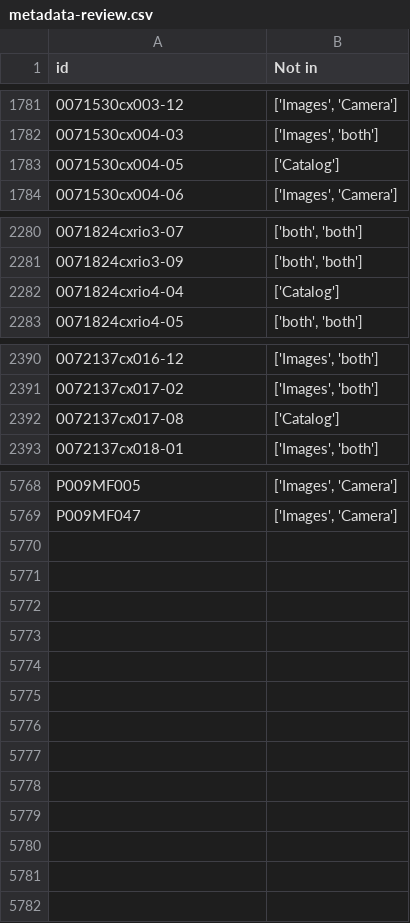
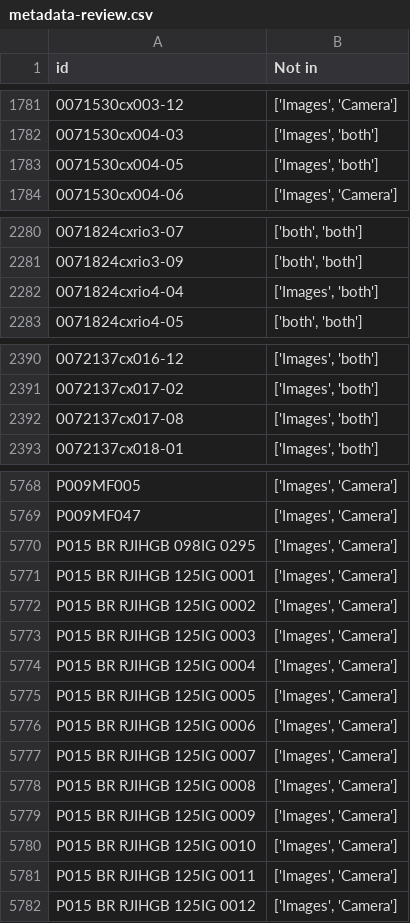
Before and after one commit to imaginerio/imaginerio-etl, a CSV file: src/data-out/metadata-review.csv, drawn as a sheet; only a part is shown, gaps mark what is left out.

Commit message:
Update data

```diff
--- a/src/data-out/metadata-review.csv
+++ b/src/data-out/metadata-review.csv
@@ -1782,3 +1782,3 @@ id,Not in
 0071530cx004-03,"['Images', 'both']"
-0071530cx004-05,['Catalog']
+0071530cx004-05,"['Images', 'both']"
 0071530cx004-06,"['Images', 'Camera']"
@@ -2281,3 +2281,3 @@ id,Not in
 0071824cxrio3-09,"['both', 'both']"
-0071824cxrio4-04,['Catalog']
+0071824cxrio4-04,"['Images', 'both']"
 0071824cxrio4-05,"['both', 'both']"
@@ -2391,3 +2391,3 @@ id,Not in
 0072137cx017-02,"['Images', 'both']"
-0072137cx017-08,['Catalog']
+0072137cx017-08,"['Images', 'both']"
 0072137cx018-01,"['Images', 'both']"
@@ -5769 +5769,14 @@ P009MF005,"['Images', 'Camera']"
 P009MF047,"['Images', 'Camera']"
+P015 BR RJIHGB 098IG 0295,"['Images', 'Camera']"
+P015 BR RJIHGB 125IG 0001,"['Images', 'Camera']"
+P015 BR RJIHGB 125IG 0002,"['Images', 'Camera']"
+P015 BR RJIHGB 125IG 0003,"['Images', 'Camera']"
+P015 BR RJIHGB 125IG 0004,"['Images', 'Camera']"
+P015 BR RJIHGB 125IG 0005,"['Images', 'Camera']"
+P015 BR RJIHGB 125IG 0006,"['Images', 'Camera']"
+P015 BR RJIHGB 125IG 0007,"['Images', 'Camera']"
+P015 BR RJIHGB 125IG 0008,"['Images', 'Camera']"
+P015 BR RJIHGB 125IG 0009,"['Images', 'Camera']"
+P015 BR RJIHGB 125IG 0010,"['Images', 'Camera']"
+P015 BR RJIHGB 125IG 0011,"['Images', 'Camera']"
+P015 BR RJIHGB 125IG 0012,"['Images', 'Camera']"
```
Also changed, not shown: src/data-out/api-wikidata.csv, src/data-out/creators.csv, 9 other files.
